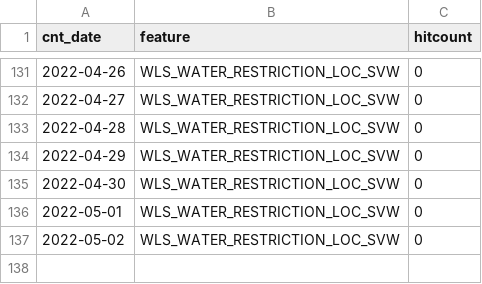
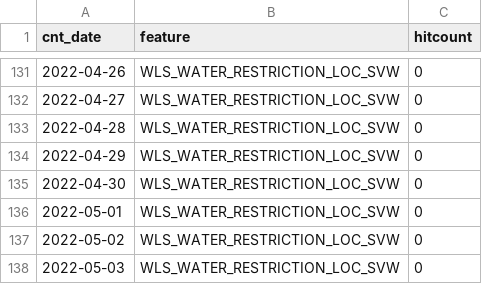
Before and after one commit to wburt/action-test, a CSV file: WLS_WATER_RESTRICTION_LOC_SVW_counts.csv, drawn as a sheet; only a part is shown, gaps mark what is left out.

```diff
--- a/WLS_WATER_RESTRICTION_LOC_SVW_counts.csv
+++ b/WLS_WATER_RESTRICTION_LOC_SVW_counts.csv
@@ -137 +137,2 @@ cnt_date,feature,hitcount
 2022-05-02,WLS_WATER_RESTRICTION_LOC_SVW,0
+2022-05-03,WLS_WATER_RESTRICTION_LOC_SVW,0
```
Also changed, not shown: WLS_WATER_LICENCED_WRK_LINE_SP_counts.csv, WLS_WATER_LICENCED_WRK_LOC_SP_counts.csv, 5 other files.
